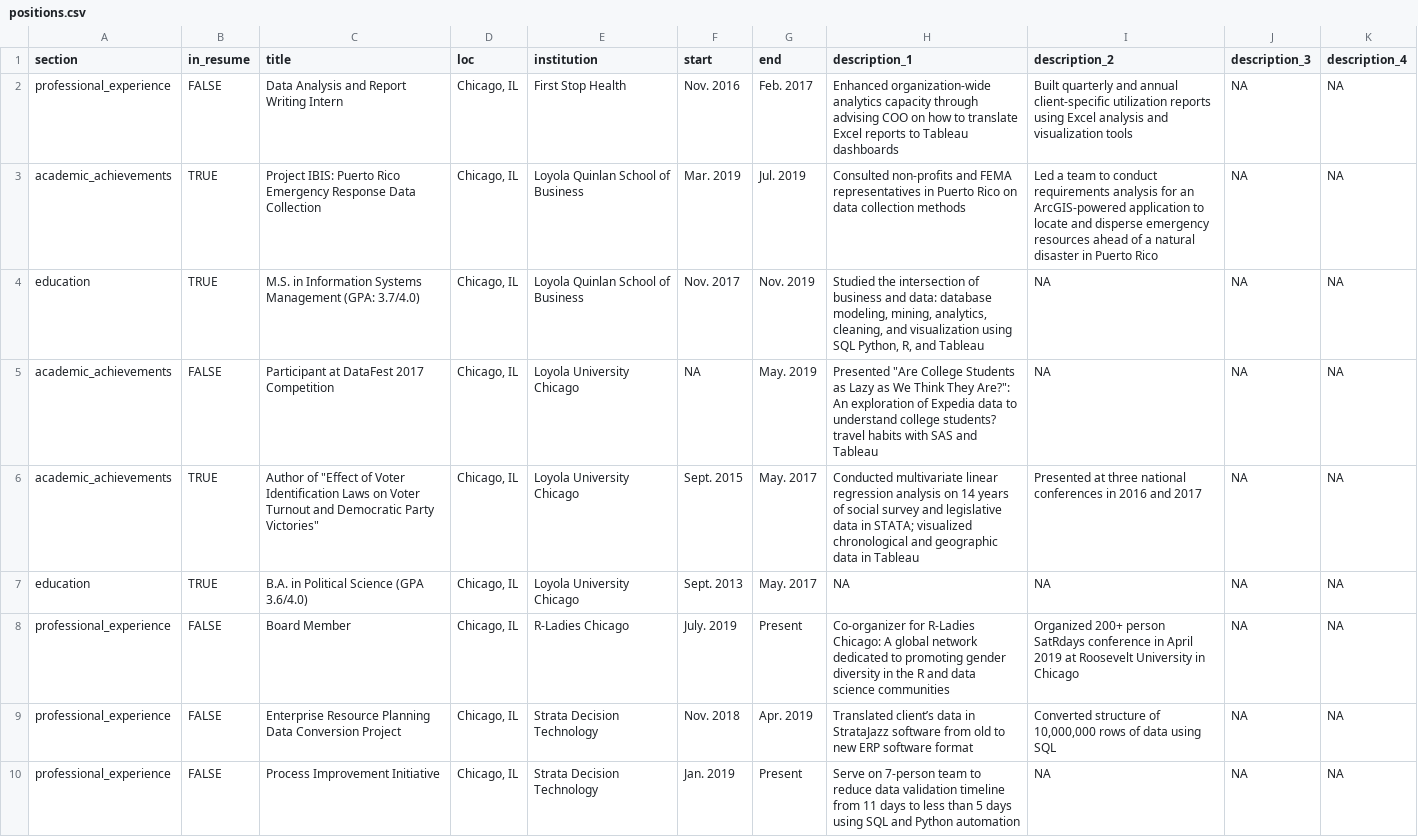
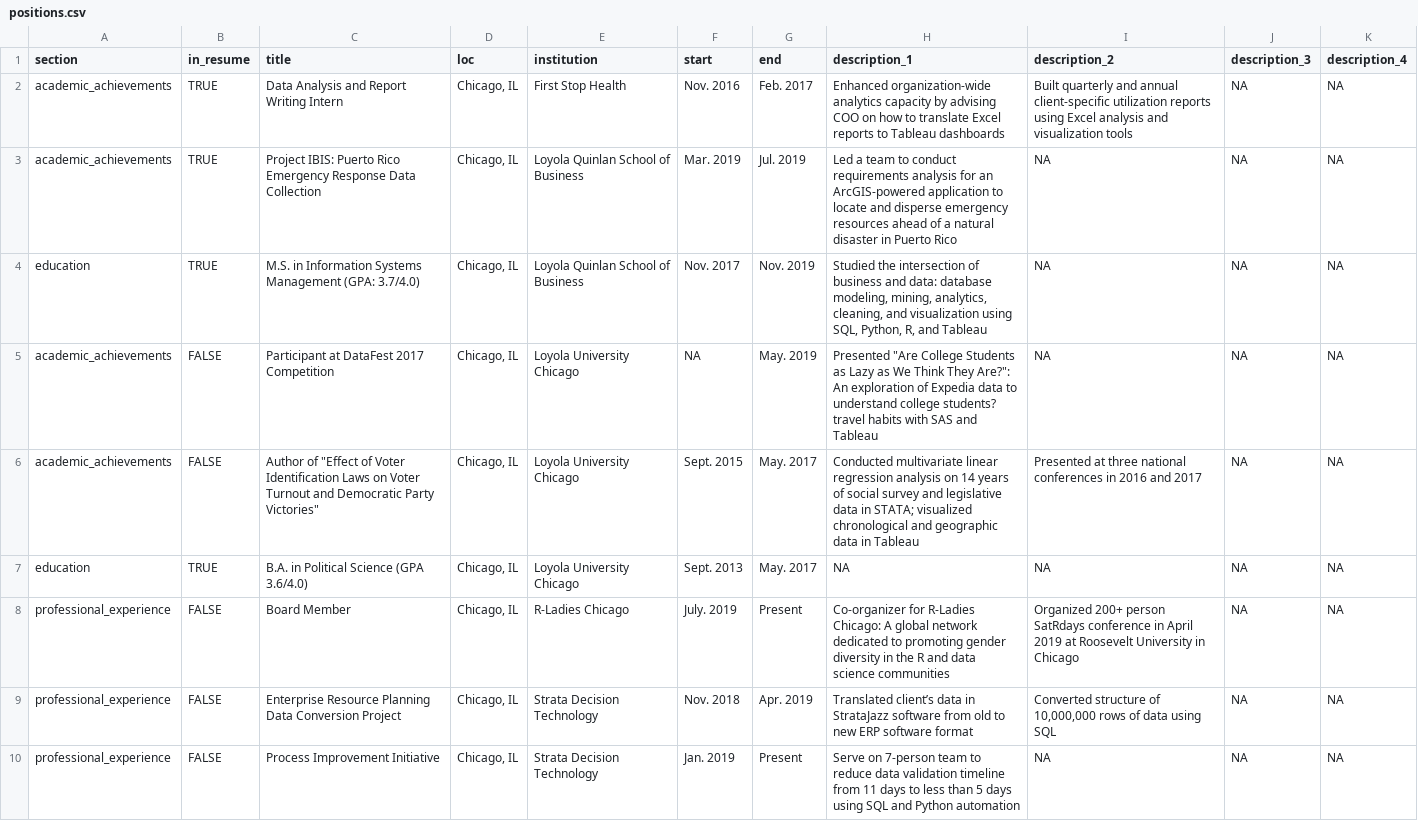
Before and after one commit to scarlett425/cv, a CSV file: positions.csv, drawn as a sheet; only a part is shown; the diff covers the shown part only.

Commit message:
updated descriptions, fixed typos, consolidated

```diff
--- a/positions.csv
+++ b/positions.csv
@@ -1,7 +1,7 @@
 section,in_resume,title,loc,institution,start,end,description_1,description_2,description_3,description_4
-professional_experience,FALSE,Data Analysis and Report Writing Intern,"Chicago, IL",First Stop Health,Nov. 2016,Feb. 2017,Enhanced organization-wide analytics capacity through advising COO on how to translate Excel reports to Tableau dashboards,Built quarterly and annual client-specific utilization reports using Excel analysis and visualization tools,NA,NA
-academic_achievements,TRUE,Project IBIS: Puerto Rico Emergency Response Data Collection,"Chicago, IL",Loyola Quinlan School of Business,Mar. 2019,Jul. 2019,Consulted non-profits and FEMA representatives in Puerto Rico on data collection methods, Led a team to conduct requirements analysis for an ArcGIS-powered application to locate and disperse emergency resources ahead of a natural disaster in Puerto Rico,NA,NA
-education,TRUE,M.S. in Information Systems Management (GPA: 3.7/4.0),"Chicago, IL",Loyola Quinlan School of Business,Nov. 2017,Nov. 2019,"Studied the intersection of business and data: database modeling, mining, analytics, cleaning, and visualization using SQL Python, R, and Tableau",NA,NA,NA
+academic_achievements,TRUE,Data Analysis and Report Writing Intern,"Chicago, IL",First Stop Health,Nov. 2016,Feb. 2017,Enhanced organization-wide analytics capacity by advising COO on how to translate Excel reports to Tableau dashboards,Built quarterly and annual client-specific utilization reports using Excel analysis and visualization tools,NA,NA
+academic_achievements,TRUE,Project IBIS: Puerto Rico Emergency Response Data Collection,"Chicago, IL",Loyola Quinlan School of Business,Mar. 2019,Jul. 2019,Led a team to conduct requirements analysis for an ArcGIS-powered application to locate and disperse emergency resources ahead of a natural disaster in Puerto Rico,NA,NA,NA
+education,TRUE,M.S. in Information Systems Management (GPA: 3.7/4.0),"Chicago, IL",Loyola Quinlan School of Business,Nov. 2017,Nov. 2019,"Studied the intersection of business and data: database modeling, mining, analytics, cleaning, and visualization using SQL, Python, R, and Tableau",NA,NA,NA
 academic_achievements,FALSE,Participant at DataFest 2017 Competition,"Chicago, IL",Loyola University Chicago,NA,May. 2019,"Presented ""Are College Students as Lazy as We Think They Are?"": An exploration of Expedia data to understand college students? travel habits with SAS and Tableau",NA,NA,NA
-academic_achievements,TRUE,"Author of ""Effect of Voter Identification Laws on Voter Turnout and Democratic Party Victories""","Chicago, IL",Loyola University Chicago,Sept. 2015,May. 2017,Conducted multivariate linear regression analysis on 14 years of social survey and legislative data in STATA; visualized chronological and geographic data in Tableau,Presented at three national conferences in 2016 and 2017,NA,NA
+academic_achievements,FALSE,"Author of ""Effect of Voter Identification Laws on Voter Turnout and Democratic Party Victories""","Chicago, IL",Loyola University Chicago,Sept. 2015,May. 2017,Conducted multivariate linear regression analysis on 14 years of social survey and legislative data in STATA; visualized chronological and geographic data in Tableau,Presented at three national conferences in 2016 and 2017,NA,NA
 education,TRUE,B.A. in Political Science (GPA 3.6/4.0),"Chicago, IL",Loyola University Chicago,Sept. 2013,May. 2017,NA,NA,NA,NA
```
Also changed, not shown: 5 edited cells elsewhere in this file, 1 other file.
